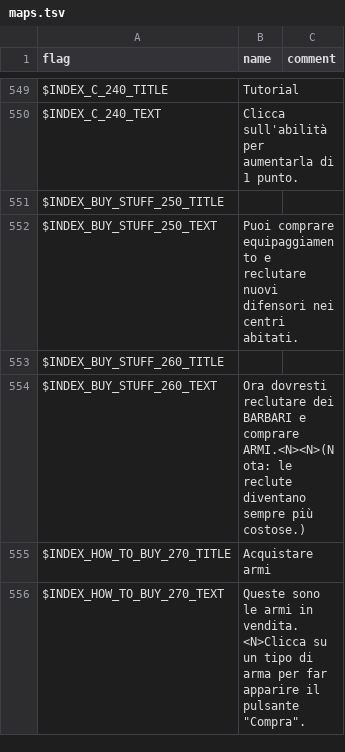
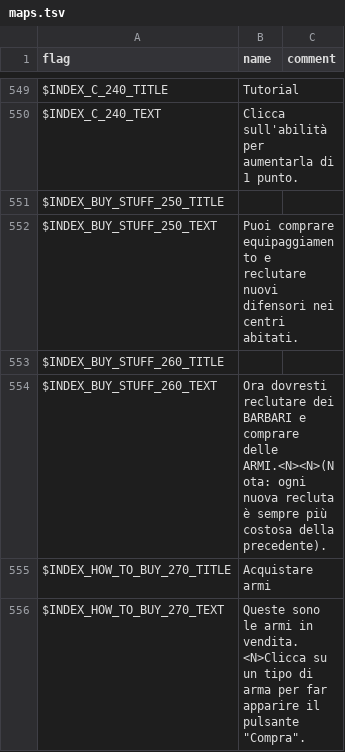
Before and after one commit to larsiusprime/defendersquest-loc, a TSV file: dq1_dx/it-IT/maps.tsv, drawn as a sheet; only a part is shown, gaps mark what is left out.

Commit message:
Update maps.tsv

```diff
--- a/dq1_dx/it-IT/maps.tsv
+++ b/dq1_dx/it-IT/maps.tsv
@@ -553,3 +553,3 @@ $INDEX_BUY_STUFF_250_TEXT	Puoi comprare equipaggiamento e reclutare nuovi difens
 $INDEX_BUY_STUFF_260_TITLE	
-$INDEX_BUY_STUFF_260_TEXT	Ora dovresti reclutare dei BARBARI e comprare ARMI.<N><N>(Nota: le reclute diventano sempre più costose.)
+$INDEX_BUY_STUFF_260_TEXT	Ora dovresti reclutare dei BARBARI e comprare delle ARMI.<N><N>(Nota: ogni nuova recluta è sempre più costosa della precedente).
 $INDEX_HOW_TO_BUY_270_TITLE	Acquistare armi
```
